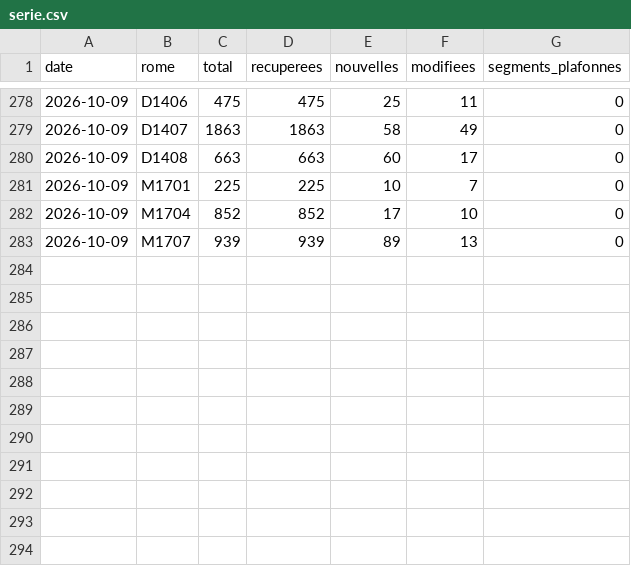
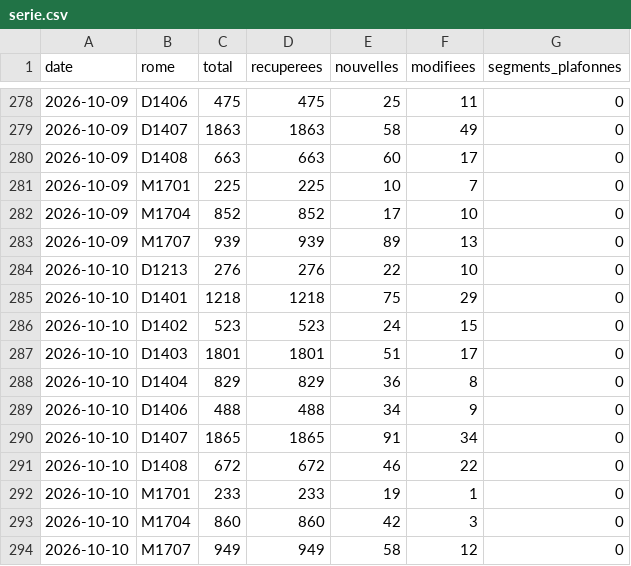
Before and after one commit to MaelLozachmeur/assistant-commercial-v2, a CSV file: data/serie.csv, drawn as a sheet; only a part is shown, gaps mark what is left out; the diff names each change by its address in the sheet, - before the commit and + after, or states it on an @@ line.

```diff
--- a/data/serie.csv
+++ b/data/serie.csv
+row 284: 2026-10-10 | D1213 | 276 | 276 | 22 | 10 | 0
+row 285: 2026-10-10 | D1401 | 1218 | 1218 | 75 | 29 | 0
+row 286: 2026-10-10 | D1402 | 523 | 523 | 24 | 15 | 0
+row 287: 2026-10-10 | D1403 | 1801 | 1801 | 51 | 17 | 0
+row 288: 2026-10-10 | D1404 | 829 | 829 | 36 | 8 | 0
+row 289: 2026-10-10 | D1406 | 488 | 488 | 34 | 9 | 0
+row 290: 2026-10-10 | D1407 | 1865 | 1865 | 91 | 34 | 0
+row 291: 2026-10-10 | D1408 | 672 | 672 | 46 | 22 | 0
+row 292: 2026-10-10 | M1701 | 233 | 233 | 19 | 1 | 0
+row 293: 2026-10-10 | M1704 | 860 | 860 | 42 | 3 | 0
+row 294: 2026-10-10 | M1707 | 949 | 949 | 58 | 12 | 0
```
Also changed, not shown: 14 other files.
